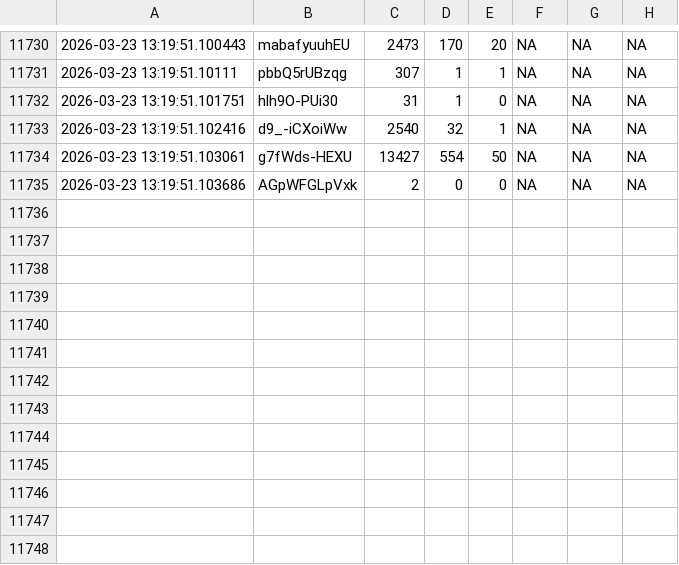
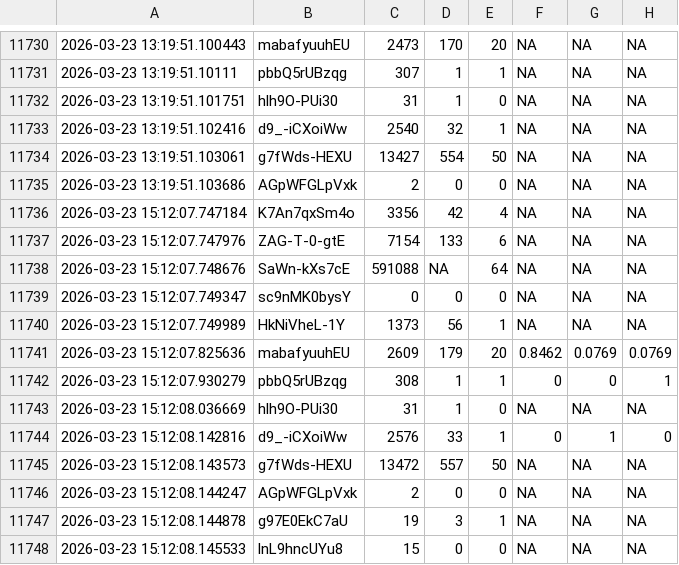
Before and after one commit to efejiroe/influencer-cv, a CSV file: data/tracking_data.csv, drawn as a sheet; only a part is shown, gaps mark what is left out; the diff names each change by its address in the sheet, - before the commit and + after, or states it on an @@ line.

```diff
--- a/data/tracking_data.csv
+++ b/data/tracking_data.csv
+row 11736: 2026-03-23 15:12:07.747184 | K7An7qxSm4o | 3356 | 42 | 4 | NA | NA | NA
+row 11737: 2026-03-23 15:12:07.747976 | ZAG-T-0-gtE | 7154 | 133 | 6 | NA | NA | NA
+row 11738: 2026-03-23 15:12:07.748676 | SaWn-kXs7cE | 591088 | NA | 64 | NA | NA | NA
+row 11739: 2026-03-23 15:12:07.749347 | sc9nMK0bysY | 0 | 0 | 0 | NA | NA | NA
+row 11740: 2026-03-23 15:12:07.749989 | HkNiVheL-1Y | 1373 | 56 | 1 | NA | NA | NA
+row 11741: 2026-03-23 15:12:07.825636 | mabafyuuhEU | 2609 | 179 | 20 | 0.8462 | 0.0769 | 0.0769
+row 11742: 2026-03-23 15:12:07.930279 | pbbQ5rUBzqg | 308 | 1 | 1 | 0 | 0 | 1
+row 11743: 2026-03-23 15:12:08.036669 | hlh9O-PUi30 | 31 | 1 | 0 | NA | NA | NA
+row 11744: 2026-03-23 15:12:08.142816 | d9_-iCXoiWw | 2576 | 33 | 1 | 0 | 1 | 0
+row 11745: 2026-03-23 15:12:08.143573 | g7fWds-HEXU | 13472 | 557 | 50 | NA | NA | NA
+row 11746: 2026-03-23 15:12:08.144247 | AGpWFGLpVxk | 2 | 0 | 0 | NA | NA | NA
+row 11747: 2026-03-23 15:12:08.144878 | g97E0EkC7aU | 19 | 3 | 1 | NA | NA | NA
+row 11748: 2026-03-23 15:12:08.145533 | lnL9hncUYu8 | 15 | 0 | 0 | NA | NA | NA
```
Also changed, not shown: data/active_tracking.csv, data/channel_video_lookup.csv.
